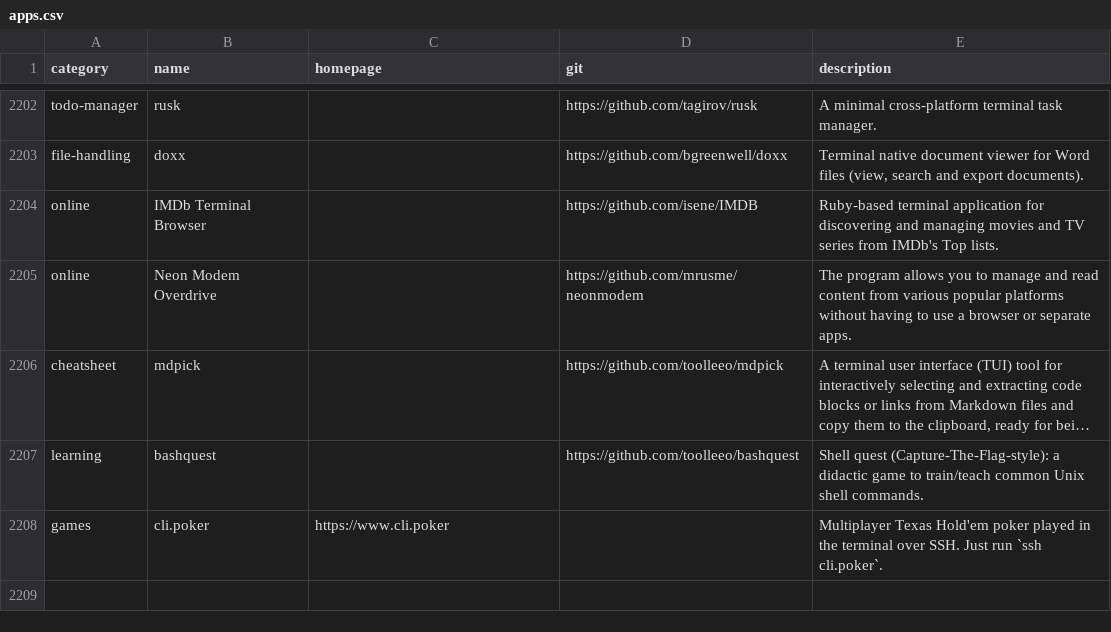
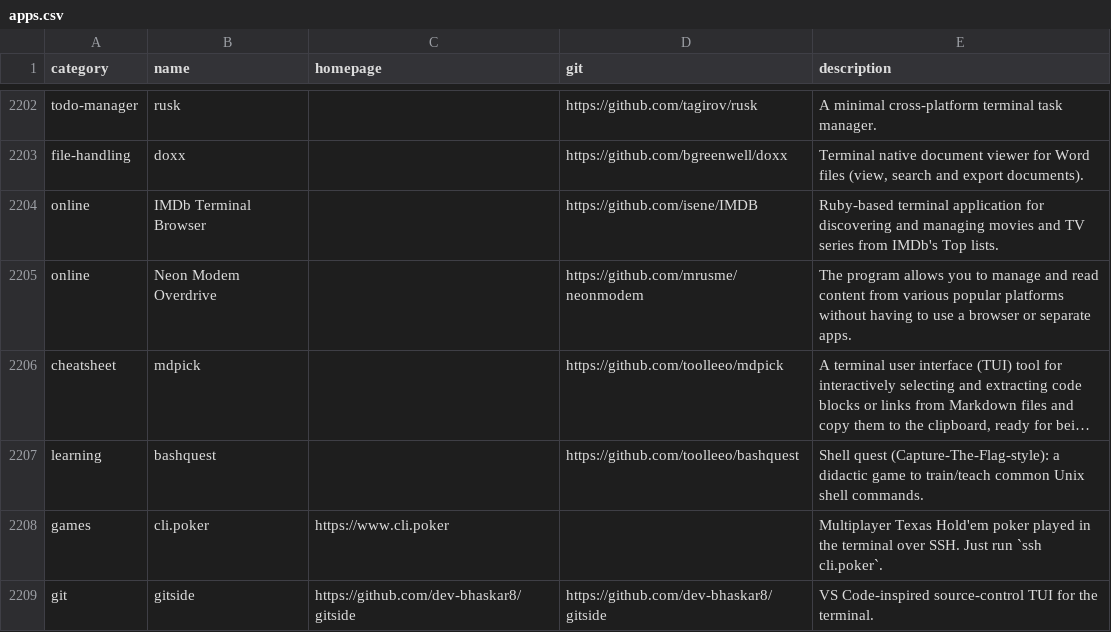
Before and after one commit to toolleeo/awesome-cli-apps-in-a-csv, a CSV file: data/apps.csv, drawn as a sheet; only a part is shown, gaps mark what is left out; long unchanged cells end in ….

Commit message:
Add gitside to CLI application list

```diff
--- a/data/apps.csv
+++ b/data/apps.csv
@@ -2208 +2208,2 @@ learning,bashquest,,https://github.com/toolleeo/bashquest,Shell quest (Capture-T
 games,cli.poker,https://www.cli.poker,,Multiplayer Texas Hold'em poker played in the terminal over SSH. Just run `ssh cli.poker`.
+git,gitside,https://github.com/dev-bhaskar8/gitside,https://github.com/dev-bhaskar8/gitside,"VS Code-inspired source-control TUI for the terminal."
```
